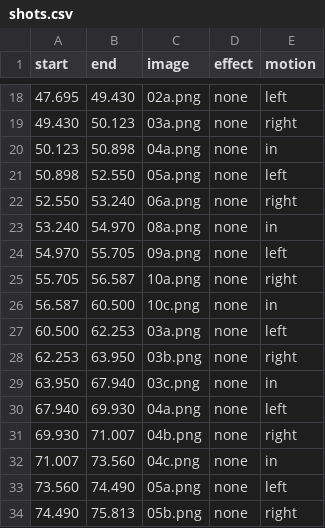
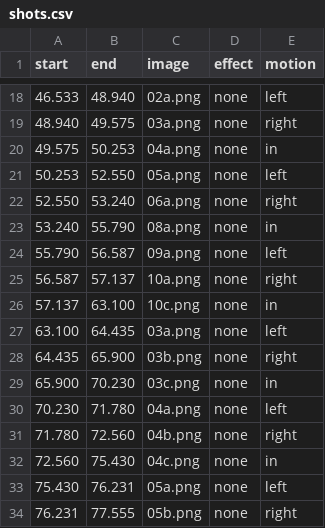
Before and after one commit to fire1200/jcos, a CSV file: video/samguk_war_song/shots.csv, drawn as a sheet; only a part is shown, gaps mark what is left out; the diff covers the shown part only.

```diff
--- a/video/samguk_war_song/shots.csv
+++ b/video/samguk_war_song/shots.csv
@@ -18,17 +18,17 @@ start,end,image,effect,motion
-47.695,49.430,02a.png,none,left
-49.430,50.123,03a.png,none,right
-50.123,50.898,04a.png,none,in
-50.898,52.550,05a.png,none,left
+46.533,48.940,02a.png,none,left
+48.940,49.575,03a.png,none,right
+49.575,50.253,04a.png,none,in
+50.253,52.550,05a.png,none,left
 52.550,53.240,06a.png,none,right
-53.240,54.970,08a.png,none,in
-54.970,55.705,09a.png,none,left
-55.705,56.587,10a.png,none,right
-56.587,60.500,10c.png,none,in
-60.500,62.253,03a.png,none,left
-62.253,63.950,03b.png,none,right
-63.950,67.940,03c.png,none,in
-67.940,69.930,04a.png,none,left
-69.930,71.007,04b.png,none,right
-71.007,73.560,04c.png,none,in
-73.560,74.490,05a.png,none,left
-74.490,75.813,05b.png,none,right
+53.240,55.790,08a.png,none,in
+55.790,56.587,09a.png,none,left
+56.587,57.137,10a.png,none,right
+57.137,63.100,10c.png,none,in
+63.100,64.435,03a.png,none,left
+64.435,65.900,03b.png,none,right
+65.900,70.230,03c.png,none,in
+70.230,71.780,04a.png,none,left
+71.780,72.560,04b.png,none,right
+72.560,75.430,04c.png,none,in
+75.430,76.231,05a.png,none,left
+76.231,77.555,05b.png,none,right
```
Also changed, not shown: 1 added row, 1 removed row and 151 edited cells elsewhere in this file, video/samguk_war_song/timing.csv, 3 other files.
